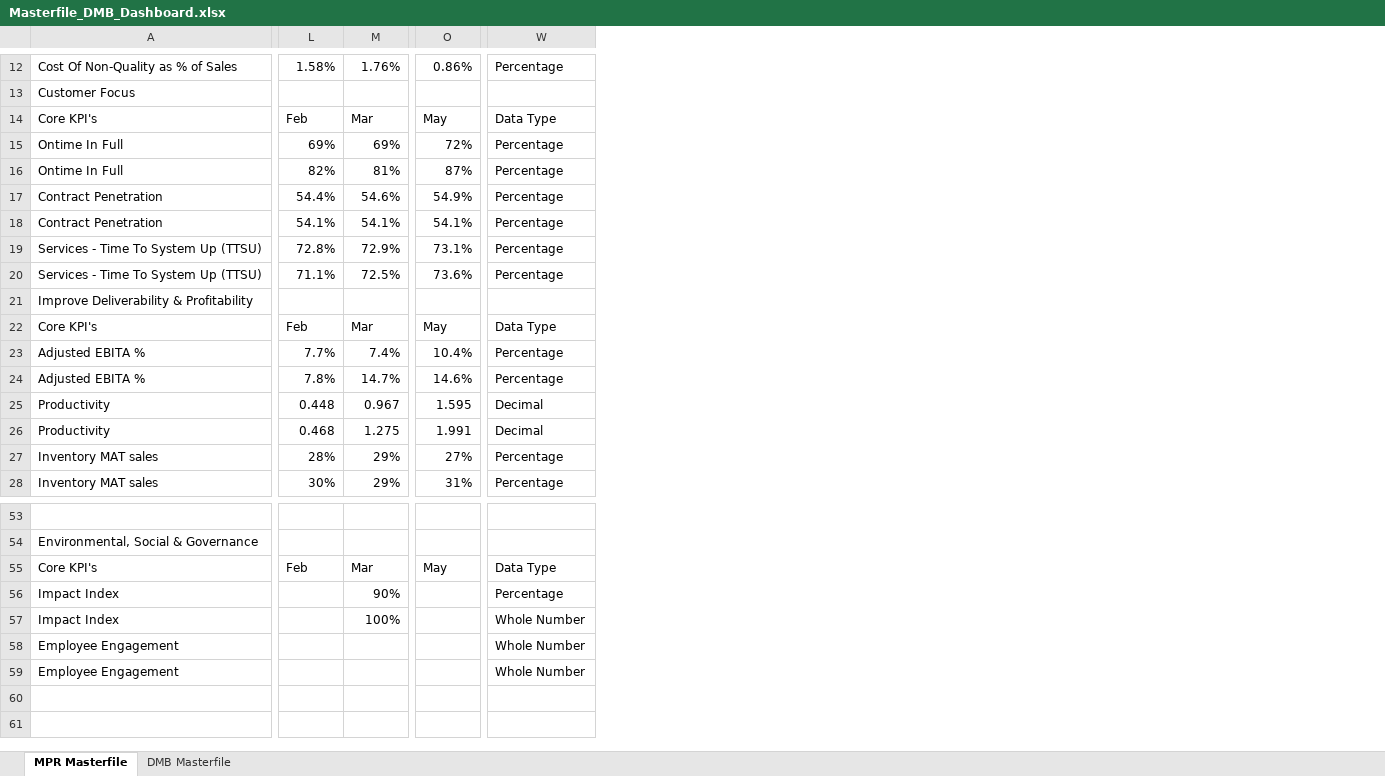
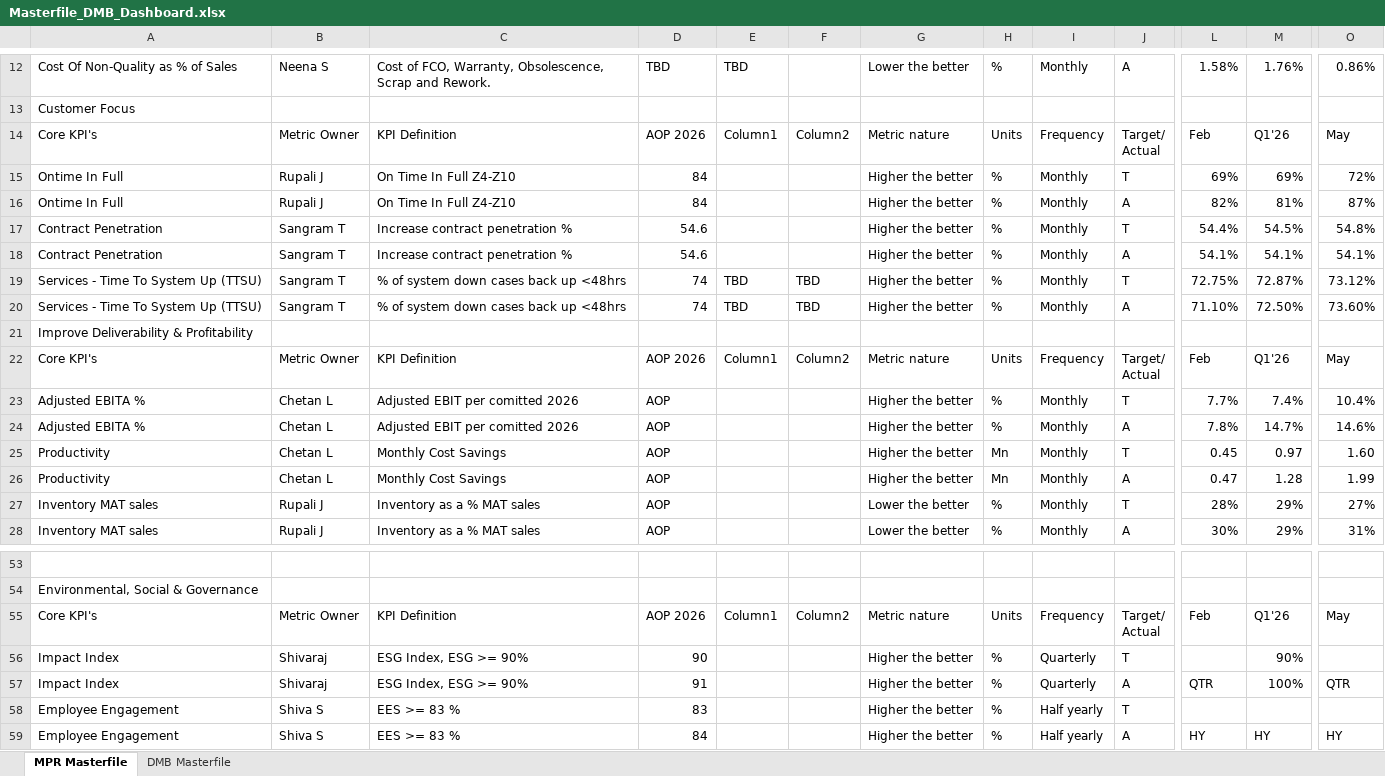
Before and after one commit to kavyabhardwajj30/DMB-Dashboard, an Excel workbook: data/Masterfile_DMB_Dashboard.xlsx, sheet MPR Masterfile, drawn as a sheet; only a part is shown, gaps mark what is left out; values as stored, in another font and other column widths than the file's, no cell formats; table styles not drawn; removed rows and columns are numbered as before the commit, all else as after; rows hold the shown columns only; ↵ is a line break in a cell; the diff covers the shown part only; the diff names each change by its address in the sheet, - before the commit and + after, or states it on an @@ line.

Commit message:
Auto-sync Masterfile_DMB_Dashboard.xlsx from SharePoint via live sync [skip ci]

```diff
--- a/data/Masterfile_DMB_Dashboard.xlsx (sheet MPR Masterfile)
+++ b/data/Masterfile_DMB_Dashboard.xlsx (sheet MPR Masterfile)
@@ column B unhidden, rows 12-18: Neena S |  | Metric Owner | Rupali J | Rupali J | Sangram T | Sangram T; rows 22-28: Metric Owner | Chetan L | Chetan L | Chetan L | Chetan L | Rupali J | Rupali J; rows 55-59: Metric Owner | Shivaraj | Shivaraj | Shiva S | Shiva S @@
@@ column C unhidden, rows 12-18: Cost of FCO, Warranty, Obsolescence, Scrap and Rework. |  | KPI Definition | On Time In Full Z4-Z10 | On Time In Full Z4-Z10 | Increase contract penetration % | Increase contract penetration %; rows 22-28: KPI Definition | Adjusted EBIT per comitted 2026 | Adjusted EBIT per comitted 2026 | Monthly Cost Savings | Monthly Cost Savings | Inventory as a % MAT sales | Inventory as a % MAT sales; rows 55-59: KPI Definition | ESG Index, ESG >= 90% | ESG Index, ESG >= 90% | EES >= 83 % | EES >= 83 % @@
@@ column D unhidden, rows 12-18: TBD |  | AOP 2026 | 84 | 84 | 54.6 | 54.6; rows 22-28: AOP 2026 | AOP | AOP | AOP | AOP | AOP | AOP; rows 55-59: AOP 2026 | 90 | 91 | 83 | 84 @@
@@ column E unhidden, rows 12-14: TBD |  | Column1; row 22: Column1; row 55: Column1 @@
@@ column F unhidden, row 14: Column2; row 22: Column2; row 55: Column2 @@
@@ column G unhidden, rows 12-18: Lower the better |  | Metric nature | Higher the better | Higher the better | Higher the better | Higher the better; rows 22-28: Metric nature | Higher the better | Higher the better | Higher the better | Higher the better | Lower the better | Lower the better; rows 55-59: Metric nature | Higher the better | Higher the better | Higher the better | Higher the better @@
@@ column H unhidden, rows 12-18: % |  | Units | % | % | % | %; rows 22-28: Units | % | % | Mn | Mn | % | %; rows 55-59: Units | % | % | % | % @@
@@ column I unhidden, rows 12-18: Monthly |  | Frequency | Monthly | Monthly | Monthly | Monthly; rows 22-28: Frequency | Monthly | Monthly | Monthly | Monthly | Monthly | Monthly; rows 55-59: Frequency | Quarterly | Quarterly | Half yearly | Half yearly @@
@@ column J unhidden, rows 12-18: A |  | Target/ ↵ Actual | T | A | T | A; rows 22-28: Target/ ↵ Actual | T | A | T | A | T | A; rows 55-59: Target/ ↵ Actual | T | A | T | A @@
-column W, rows 12-18: Percentage |  | Data Type | Percentage | Percentage | Percentage | Percentage; rows 22-28: Data Type | Percentage | Percentage | Decimal | Decimal | Percentage | Percentage; rows 55-59: Data Type | Percentage | Whole Number | Whole Number | Whole Number
-M14: Mar
+M14: Q1'26
-M17: 54.6%
+M17: 54.5%
-O17: 54.9%
+O17: 54.8%
-row 19: Services - Time To System Up (TTSU) | 72.8% | 72.9% | 73.1% | Percentage
-row 20: Services - Time To System Up (TTSU) | 71.1% | 72.5% | 73.6% | Percentage
+row 19: Services - Time To System Up (TTSU) | Sangram T | % of system down cases back up <48hrs | 74 | TBD | TBD | Higher the better | % | Monthly | T | 72.75% | 72.87% | 73.12%
+row 20: Services - Time To System Up (TTSU) | Sangram T | % of system down cases back up <48hrs | 74 | TBD | TBD | Higher the better | % | Monthly | A | 71.10% | 72.50% | 73.60%
-M22: Mar
+M22: Q1'26
-L25: 0.448
+L25: 0.45
-M25: 0.967
+M25: 0.97
-O25: 1.595
+O25: 1.60
-L26: 0.468
+L26: 0.47
-M26: 1.275
+M26: 1.28
-O26: 1.991
+O26: 1.99
-M55: Mar
+M55: Q1'26
-L57: (empty)
+L57: QTR
-O57: (empty)
+O57: QTR
-L59: (empty)
+L59: HY
-M59: (empty)
+M59: HY
-O59: (empty)
+O59: HY
```
Also changed, not shown: 12 added rows, 12 removed rows, 1 moved row and 24 edited cells elsewhere in this sheet, sheet DMB Masterfile, cell formats, hidden cells.
